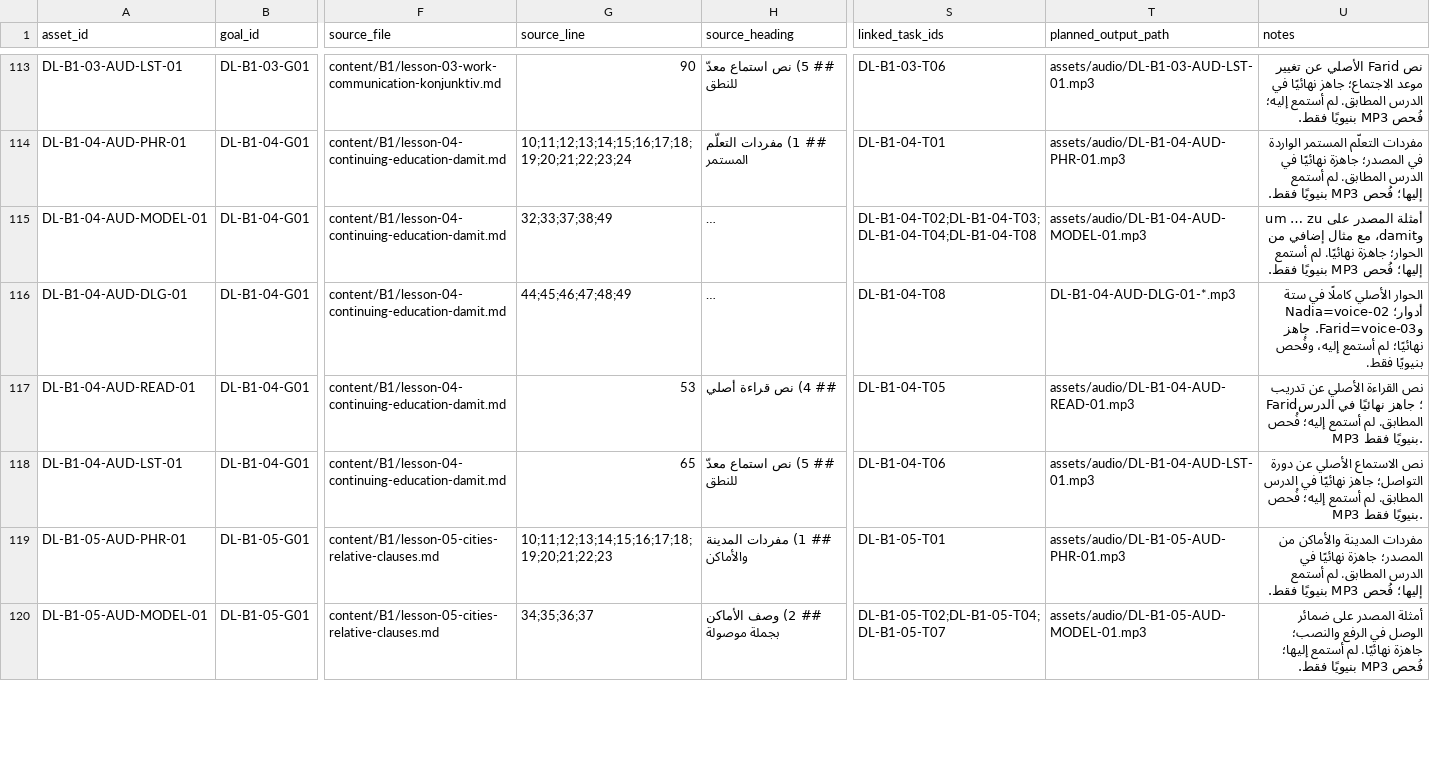
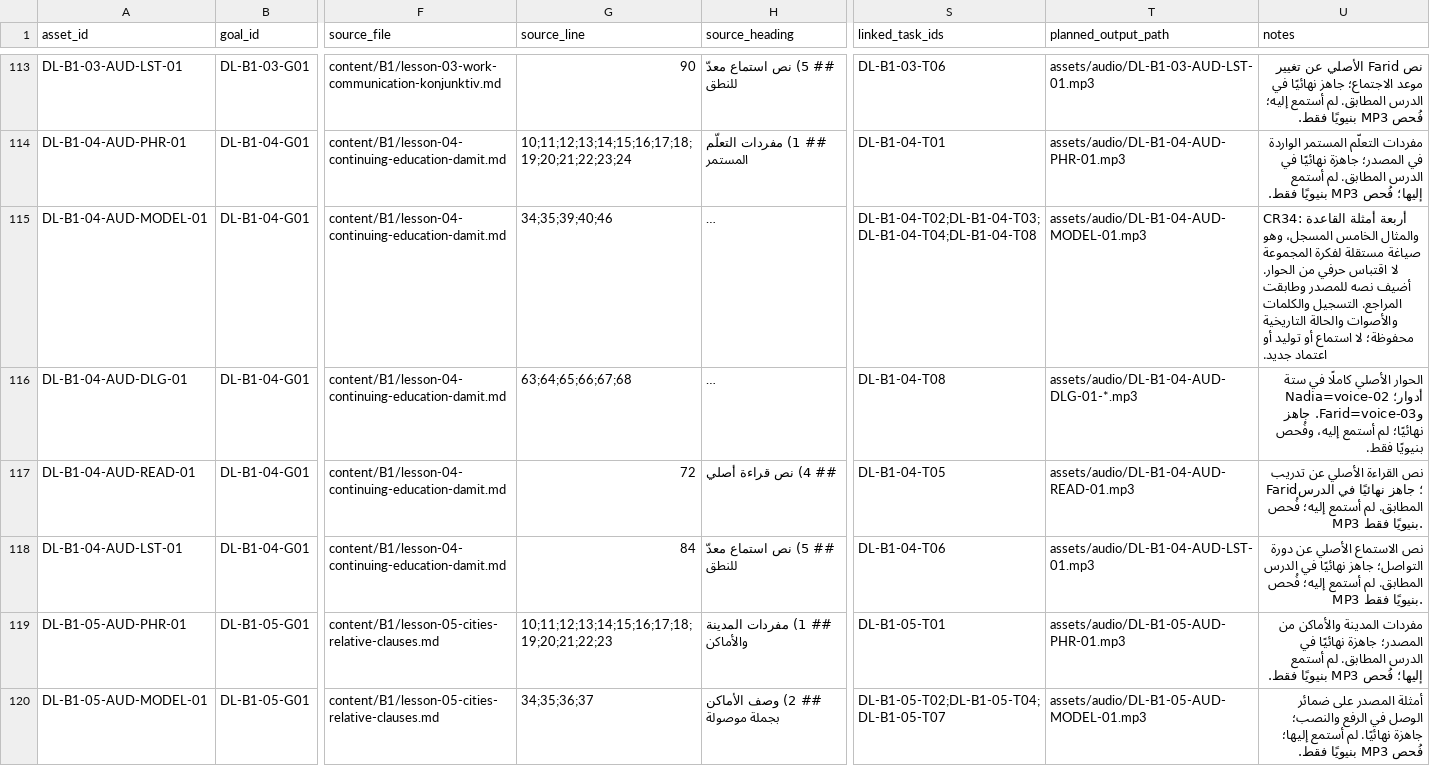
Before and after one commit to naderba69/deutschlern, a CSV file: data/audio-asset-register.csv, drawn as a sheet; only a part is shown, gaps mark what is left out; long unchanged cells end in …; the diff names each change by its address in the sheet, - before the commit and + after, or states it on an @@ line.

```diff
--- a/data/audio-asset-register.csv
+++ b/data/audio-asset-register.csv
-G115 (source_line): 32;33;37;38;49
+G115 (source_line): 34;35;39;40;46
-U115 (notes): أمثلة المصدر على um … zu وdamit، مع مثال إضافي من الحوار؛ جاهزة نهائيًا. لم أستمع إليها؛ فُحص MP3 بنيويًا فقط.
+U115 (notes): CR34: أربعة أمثلة القاعدة والمثال الخامس المسجل، وهو صياغة مستقلة لفكرة المجموعة لا اقتباس حرفي من الحوار. أضيف نصه للمصدر وطابقت المراجع. التسجيل والكلمات والأصوات والحالة التاريخية محفوظة؛ لا استماع أو توليد أو اعتماد جديد.
-G116 (source_line): 44;45;46;47;48;49
+G116 (source_line): 63;64;65;66;67;68
-T116 (planned_output_path): DL-B1-04-AUD-DLG-01-*.mp3
+T116 (planned_output_path): assets/audio/DL-B1-04-AUD-DLG-01-*.mp3
-G117 (source_line): 53
+G117 (source_line): 72
-G118 (source_line): 65
+G118 (source_line): 84
```
Also changed, not shown: data/production-task-catalog.csv, 11 other files.
